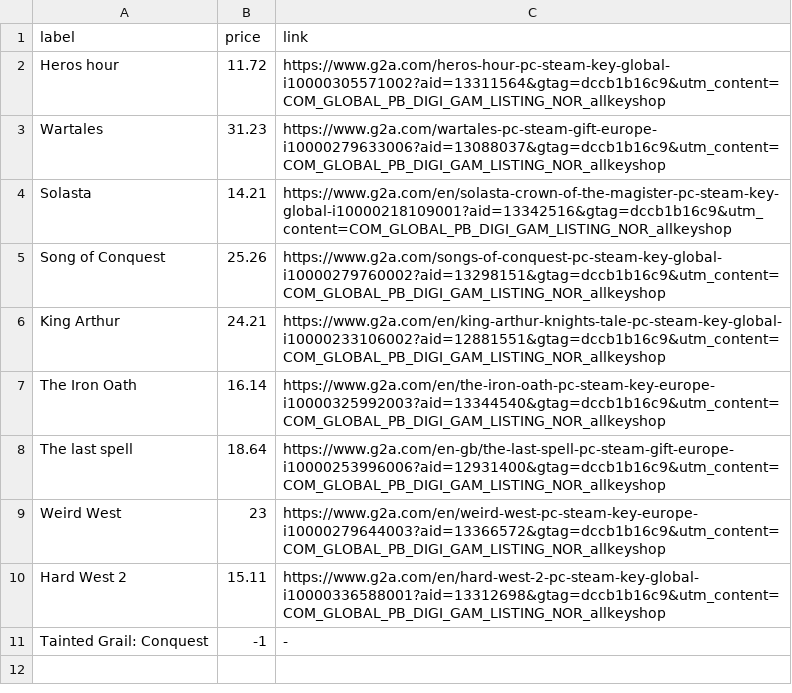
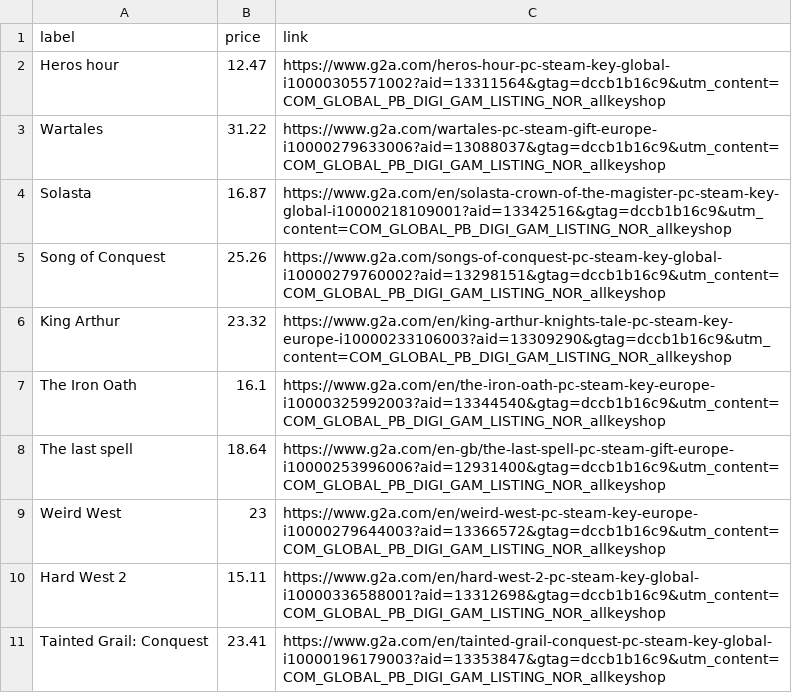
Before and after one commit to ste-xx/steam-price-watcher, a TSV file: report.tsv, drawn as a sheet.

Commit message:
Commit from GitHub Actions (Steam Watch Report)

```diff
--- a/report.tsv
+++ b/report.tsv
@@ -1,8 +1,8 @@
 label	price	link
-Heros hour	11.72	https://www.g2a.com/heros-hour-pc-steam-key-global-i10000305571002?aid=13311564&gtag=dccb1b16c9&utm_content=COM_GLOBAL_PB_DIGI_GAM_LISTING_NOR_allkeyshop
-Wartales	31.23	https://www.g2a.com/wartales-pc-steam-gift-europe-i10000279633006?aid=13088037&gtag=dccb1b16c9&utm_content=COM_GLOBAL_PB_DIGI_GAM_LISTING_NOR_allkeyshop
-Solasta	14.21	https://www.g2a.com/en/solasta-crown-of-the-magister-pc-steam-key-global-i10000218109001?aid=13342516&gtag=dccb1b16c9&utm_content=COM_GLOBAL_PB_DIGI_GAM_LISTING_NOR_allkeyshop
+Heros hour	12.47	https://www.g2a.com/heros-hour-pc-steam-key-global-i10000305571002?aid=13311564&gtag=dccb1b16c9&utm_content=COM_GLOBAL_PB_DIGI_GAM_LISTING_NOR_allkeyshop
+Wartales	31.22	https://www.g2a.com/wartales-pc-steam-gift-europe-i10000279633006?aid=13088037&gtag=dccb1b16c9&utm_content=COM_GLOBAL_PB_DIGI_GAM_LISTING_NOR_allkeyshop
+Solasta	16.87	https://www.g2a.com/en/solasta-crown-of-the-magister-pc-steam-key-global-i10000218109001?aid=13342516&gtag=dccb1b16c9&utm_content=COM_GLOBAL_PB_DIGI_GAM_LISTING_NOR_allkeyshop
 Song of Conquest	25.26	https://www.g2a.com/songs-of-conquest-pc-steam-key-global-i10000279760002?aid=13298151&gtag=dccb1b16c9&utm_content=COM_GLOBAL_PB_DIGI_GAM_LISTING_NOR_allkeyshop
-King Arthur	24.21	https://www.g2a.com/en/king-arthur-knights-tale-pc-steam-key-global-i10000233106002?aid=12881551&gtag=dccb1b16c9&utm_content=COM_GLOBAL_PB_DIGI_GAM_LISTING_NOR_allkeyshop
-The Iron Oath	16.14	https://www.g2a.com/en/the-iron-oath-pc-steam-key-europe-i10000325992003?aid=13344540&gtag=dccb1b16c9&utm_content=COM_GLOBAL_PB_DIGI_GAM_LISTING_NOR_allkeyshop
+King Arthur	23.32	https://www.g2a.com/en/king-arthur-knights-tale-pc-steam-key-europe-i10000233106003?aid=13309290&gtag=dccb1b16c9&utm_content=COM_GLOBAL_PB_DIGI_GAM_LISTING_NOR_allkeyshop
+The Iron Oath	16.1	https://www.g2a.com/en/the-iron-oath-pc-steam-key-europe-i10000325992003?aid=13344540&gtag=dccb1b16c9&utm_content=COM_GLOBAL_PB_DIGI_GAM_LISTING_NOR_allkeyshop
 The last spell	18.64	https://www.g2a.com/en-gb/the-last-spell-pc-steam-gift-europe-i10000253996006?aid=12931400&gtag=dccb1b16c9&utm_content=COM_GLOBAL_PB_DIGI_GAM_LISTING_NOR_allkeyshop
@@ -10,2 +10,2 @@ Weird West	23	https://www.g2a.com/en/weird-west-pc-steam-key-europe-i10000279644
 Hard West 2	15.11	https://www.g2a.com/en/hard-west-2-pc-steam-key-global-i10000336588001?aid=13312698&gtag=dccb1b16c9&utm_content=COM_GLOBAL_PB_DIGI_GAM_LISTING_NOR_allkeyshop
-Tainted Grail: Conquest	-1	-
+Tainted Grail: Conquest	23.41	https://www.g2a.com/en/tainted-grail-conquest-pc-steam-key-global-i10000196179003?aid=13353847&gtag=dccb1b16c9&utm_content=COM_GLOBAL_PB_DIGI_GAM_LISTING_NOR_allkeyshop
```
